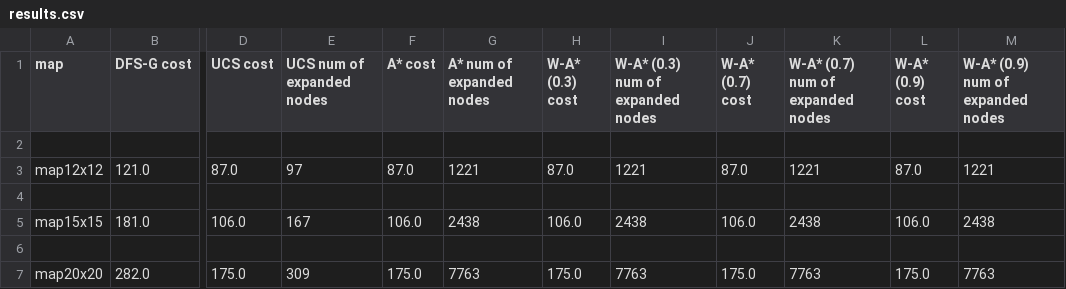
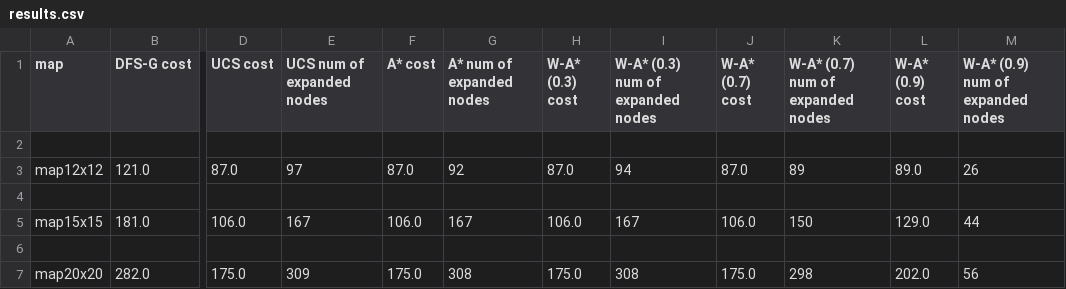
Before and after one commit to diar2705/Intro_To_AI_HW1, a CSV file: results.csv, drawn as a sheet; only a part is shown, gaps mark what is left out; the diff names each change by its address in the sheet, - before the commit and + after, or states it on an @@ line.

```diff
--- a/results.csv
+++ b/results.csv
-G3 (A* num of expanded nodes): 1221
+G3 (A* num of expanded nodes): 92
-I3 (W-A* (0.3) num of expanded nodes): 1221
+I3 (W-A* (0.3) num of expanded nodes): 94
-K3 (W-A* (0.7) num of expanded nodes): 1221
+K3 (W-A* (0.7) num of expanded nodes): 89
-L3 (W-A* (0.9) cost): 87.0
+L3 (W-A* (0.9) cost): 89.0
-M3 (W-A* (0.9) num of expanded nodes): 1221
+M3 (W-A* (0.9) num of expanded nodes): 26
-G5 (A* num of expanded nodes): 2438
+G5 (A* num of expanded nodes): 167
-I5 (W-A* (0.3) num of expanded nodes): 2438
+I5 (W-A* (0.3) num of expanded nodes): 167
-K5 (W-A* (0.7) num of expanded nodes): 2438
+K5 (W-A* (0.7) num of expanded nodes): 150
-L5 (W-A* (0.9) cost): 106.0
+L5 (W-A* (0.9) cost): 129.0
-M5 (W-A* (0.9) num of expanded nodes): 2438
+M5 (W-A* (0.9) num of expanded nodes): 44
-G7 (A* num of expanded nodes): 7763
+G7 (A* num of expanded nodes): 308
-I7 (W-A* (0.3) num of expanded nodes): 7763
+I7 (W-A* (0.3) num of expanded nodes): 308
-K7 (W-A* (0.7) num of expanded nodes): 7763
+K7 (W-A* (0.7) num of expanded nodes): 298
-L7 (W-A* (0.9) cost): 175.0
+L7 (W-A* (0.9) cost): 202.0
-M7 (W-A* (0.9) num of expanded nodes): 7763
+M7 (W-A* (0.9) num of expanded nodes): 56
```
Also changed, not shown: 2 other files.
